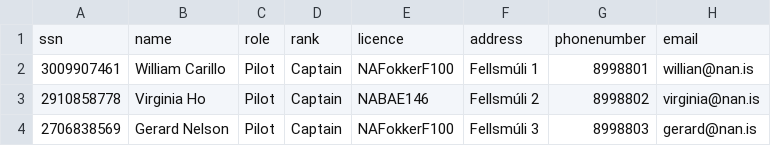
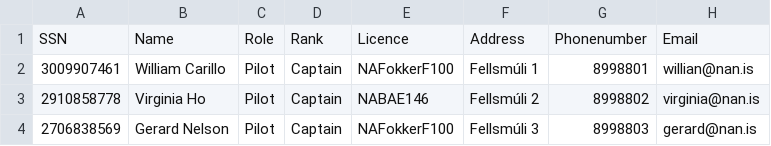
Before and after one commit to juliush16/Verklegt_1, a CSV file: Repo/Employee.csv, drawn as a sheet; only a part is shown; removed rows and columns are numbered as before the commit, all else as after; the diff names each change by its address in the sheet, - before the commit and + after, or states it on an @@ line.

Commit message:
Update Employee.csv

```diff
--- a/Repo/Employee.csv
+++ b/Repo/Employee.csv
-row 1: ssn | name | role | rank | licence | address | phonenumber | email
+row 1: SSN | Name | Role | Rank | Licence | Address | Phonenumber | Email
```
